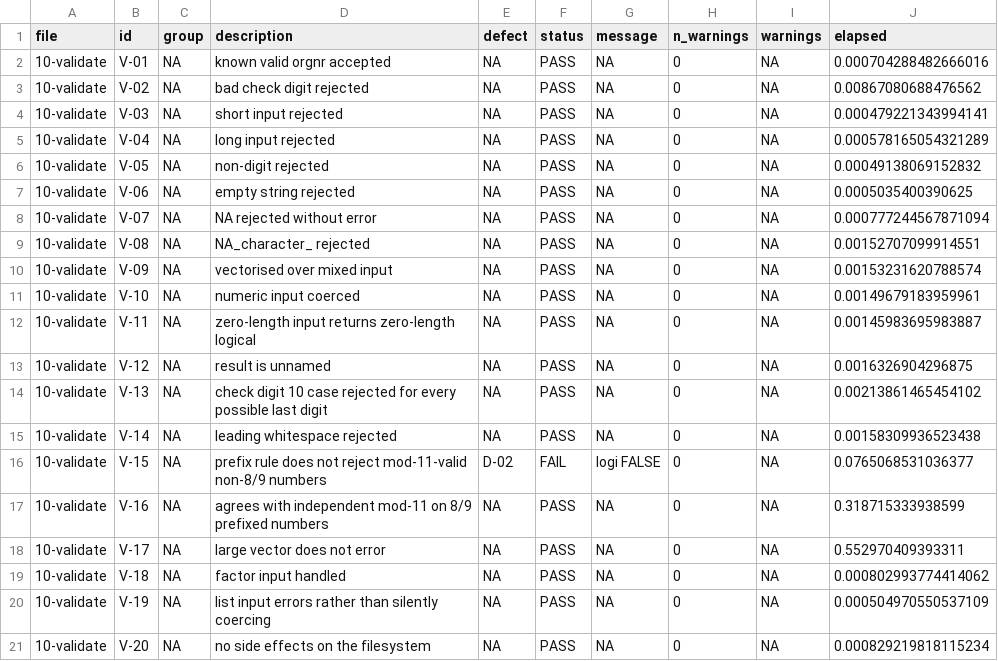
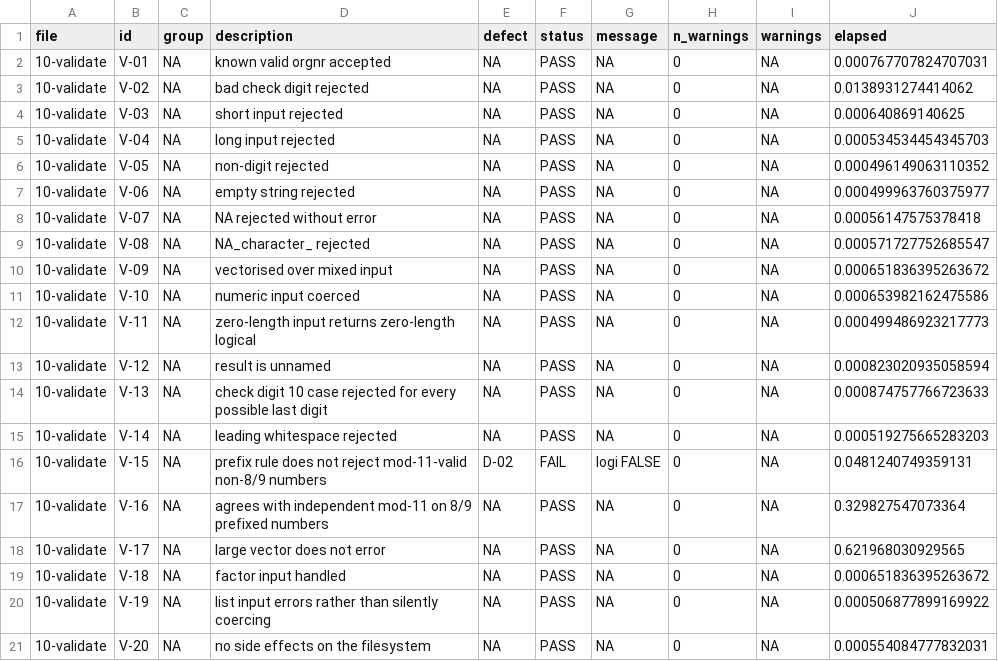
Before and after one commit to sondreskarsten/tidybrreg-stresstest, a CSV file: results/10-validate.csv, drawn as a sheet.

Commit message:
Tier 0-2 results; fix mechanical rig faults (grepl useNames, httr2 policies path)

```diff
--- a/results/10-validate.csv
+++ b/results/10-validate.csv
@@ -1,21 +1,21 @@
 "file","id","group","description","defect","status","message","n_warnings","warnings","elapsed"
-"10-validate","V-01",NA,"known valid orgnr accepted",NA,"PASS",NA,0,NA,0.000704288482666016
-"10-validate","V-02",NA,"bad check digit rejected",NA,"PASS",NA,0,NA,0.00867080688476562
-"10-validate","V-03",NA,"short input rejected",NA,"PASS",NA,0,NA,0.000479221343994141
-"10-validate","V-04",NA,"long input rejected",NA,"PASS",NA,0,NA,0.000578165054321289
-"10-validate","V-05",NA,"non-digit rejected",NA,"PASS",NA,0,NA,0.00049138069152832
-"10-validate","V-06",NA,"empty string rejected",NA,"PASS",NA,0,NA,0.0005035400390625
-"10-validate","V-07",NA,"NA rejected without error",NA,"PASS",NA,0,NA,0.000777244567871094
-"10-validate","V-08",NA,"NA_character_ rejected",NA,"PASS",NA,0,NA,0.00152707099914551
-"10-validate","V-09",NA,"vectorised over mixed input",NA,"PASS",NA,0,NA,0.00153231620788574
-"10-validate","V-10",NA,"numeric input coerced",NA,"PASS",NA,0,NA,0.00149679183959961
-"10-validate","V-11",NA,"zero-length input returns zero-length logical",NA,"PASS",NA,0,NA,0.00145983695983887
-"10-validate","V-12",NA,"result is unnamed",NA,"PASS",NA,0,NA,0.0016326904296875
-"10-validate","V-13",NA,"check digit 10 case rejected for every possible last digit",NA,"PASS",NA,0,NA,0.00213861465454102
-"10-validate","V-14",NA,"leading whitespace rejected",NA,"PASS",NA,0,NA,0.00158309936523438
-"10-validate","V-15",NA,"prefix rule does not reject mod-11-valid non-8/9 numbers","D-02","FAIL"," logi FALSE",0,NA,0.0765068531036377
-"10-validate","V-16",NA,"agrees with independent mod-11 on 8/9 prefixed numbers",NA,"PASS",NA,0,NA,0.318715333938599
-"10-validate","V-17",NA,"large vector does not error",NA,"PASS",NA,0,NA,0.552970409393311
-"10-validate","V-18",NA,"factor input handled",NA,"PASS",NA,0,NA,0.000802993774414062
-"10-validate","V-19",NA,"list input errors rather than silently coercing",NA,"PASS",NA,0,NA,0.000504970550537109
-"10-validate","V-20",NA,"no side effects on the filesystem",NA,"PASS",NA,0,NA,0.000829219818115234
+"10-validate","V-01",NA,"known valid orgnr accepted",NA,"PASS",NA,0,NA,0.000767707824707031
+"10-validate","V-02",NA,"bad check digit rejected",NA,"PASS",NA,0,NA,0.0138931274414062
+"10-validate","V-03",NA,"short input rejected",NA,"PASS",NA,0,NA,0.000640869140625
+"10-validate","V-04",NA,"long input rejected",NA,"PASS",NA,0,NA,0.000534534454345703
+"10-validate","V-05",NA,"non-digit rejected",NA,"PASS",NA,0,NA,0.000496149063110352
+"10-validate","V-06",NA,"empty string rejected",NA,"PASS",NA,0,NA,0.000499963760375977
+"10-validate","V-07",NA,"NA rejected without error",NA,"PASS",NA,0,NA,0.00056147575378418
+"10-validate","V-08",NA,"NA_character_ rejected",NA,"PASS",NA,0,NA,0.000571727752685547
+"10-validate","V-09",NA,"vectorised over mixed input",NA,"PASS",NA,0,NA,0.000651836395263672
+"10-validate","V-10",NA,"numeric input coerced",NA,"PASS",NA,0,NA,0.000653982162475586
+"10-validate","V-11",NA,"zero-length input returns zero-length logical",NA,"PASS",NA,0,NA,0.000499486923217773
+"10-validate","V-12",NA,"result is unnamed",NA,"PASS",NA,0,NA,0.000823020935058594
+"10-validate","V-13",NA,"check digit 10 case rejected for every possible last digit",NA,"PASS",NA,0,NA,0.000874757766723633
+"10-validate","V-14",NA,"leading whitespace rejected",NA,"PASS",NA,0,NA,0.000519275665283203
+"10-validate","V-15",NA,"prefix rule does not reject mod-11-valid non-8/9 numbers","D-02","FAIL"," logi FALSE",0,NA,0.0481240749359131
+"10-validate","V-16",NA,"agrees with independent mod-11 on 8/9 prefixed numbers",NA,"PASS",NA,0,NA,0.329827547073364
+"10-validate","V-17",NA,"large vector does not error",NA,"PASS",NA,0,NA,0.621968030929565
+"10-validate","V-18",NA,"factor input handled",NA,"PASS",NA,0,NA,0.000651836395263672
+"10-validate","V-19",NA,"list input errors rather than silently coercing",NA,"PASS",NA,0,NA,0.000506877899169922
+"10-validate","V-20",NA,"no side effects on the filesystem",NA,"PASS",NA,0,NA,0.000554084777832031
```
Also changed, not shown: results/00-fixtures.csv, results/11-parse-internals.csv, 44 other files.
